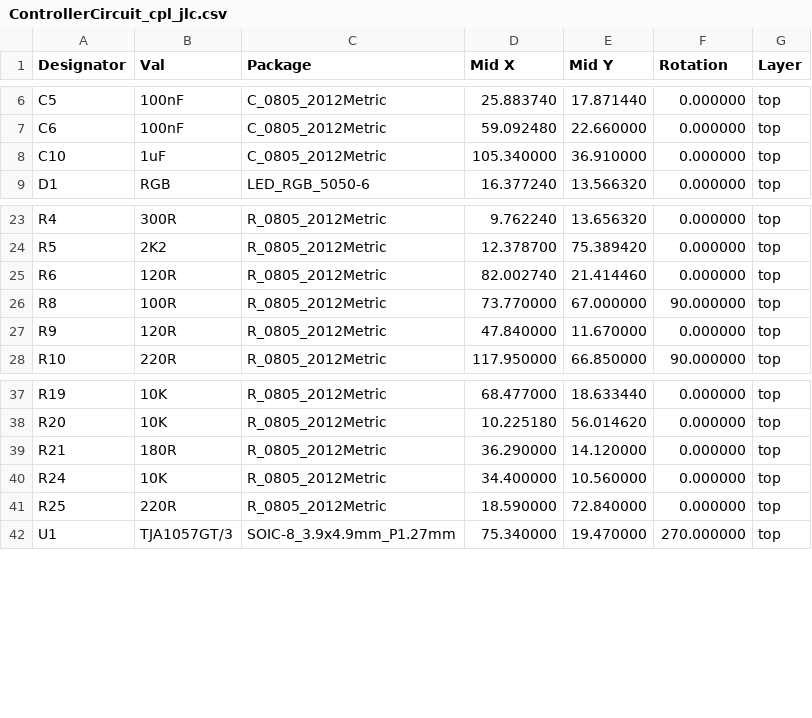
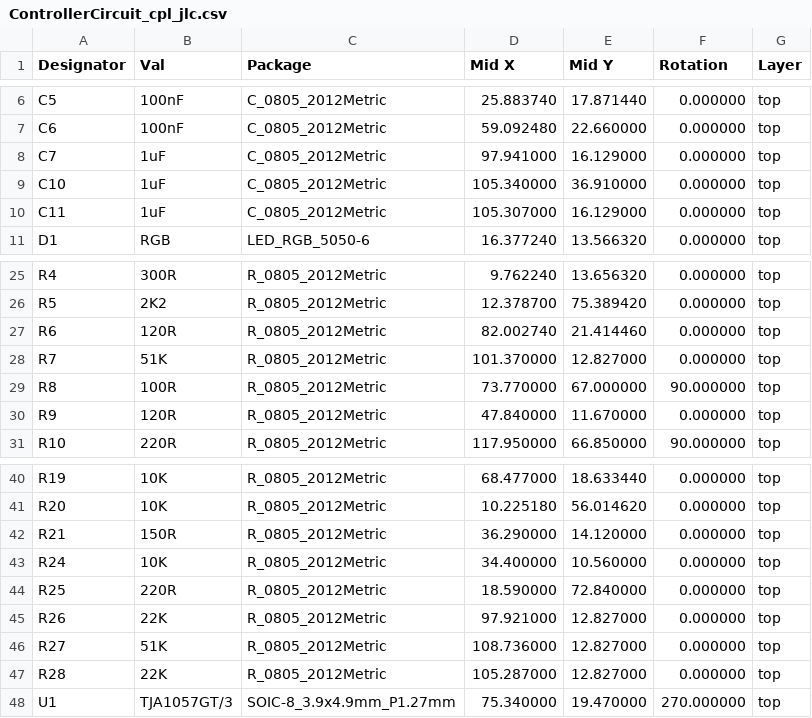
Before and after one commit to stuartpittaway/diyBMSv4, a CSV file: ControllerCircuit/ControllerCircuit_cpl_jlc.csv, drawn as a sheet; only a part is shown, gaps mark what is left out.

```diff
--- a/ControllerCircuit/ControllerCircuit_cpl_jlc.csv
+++ b/ControllerCircuit/ControllerCircuit_cpl_jlc.csv
@@ -7,3 +7,5 @@ C5,100nF,C_0805_2012Metric,25.883740,17.871440,0.000000,top
 C6,100nF,C_0805_2012Metric,59.092480,22.660000,0.000000,top
+C7,1uF,C_0805_2012Metric,97.941000,16.129000,0.000000,top
 C10,1uF,C_0805_2012Metric,105.340000,36.910000,0.000000,top
+C11,1uF,C_0805_2012Metric,105.307000,16.129000,0.000000,top
 D1,RGB,LED_RGB_5050-6,16.377240,13.566320,0.000000,top
@@ -25,2 +27,3 @@ R5,2K2,R_0805_2012Metric,12.378700,75.389420,0.000000,top
 R6,120R,R_0805_2012Metric,82.002740,21.414460,0.000000,top
+R7,51K,R_0805_2012Metric,101.370000,12.827000,0.000000,top
 R8,100R,R_0805_2012Metric,73.770000,67.000000,90.000000,top
@@ -38,5 +41,8 @@ R19,10K,R_0805_2012Metric,68.477000,18.633440,0.000000,top
 R20,10K,R_0805_2012Metric,10.225180,56.014620,0.000000,top
-R21,180R,R_0805_2012Metric,36.290000,14.120000,0.000000,top
+R21,150R,R_0805_2012Metric,36.290000,14.120000,0.000000,top
 R24,10K,R_0805_2012Metric,34.400000,10.560000,0.000000,top
 R25,220R,R_0805_2012Metric,18.590000,72.840000,0.000000,top
+R26,22K,R_0805_2012Metric,97.921000,12.827000,0.000000,top
+R27,51K,R_0805_2012Metric,108.736000,12.827000,0.000000,top
+R28,22K,R_0805_2012Metric,105.287000,12.827000,0.000000,top
 U1,TJA1057GT/3,SOIC-8_3.9x4.9mm_P1.27mm,75.340000,19.470000,270.000000,top
```
Also changed, not shown: ControllerCircuit/ControllerCircuit.csv, ControllerCircuit/ControllerCircuit_bom_jlc.csv, 19 other files.
